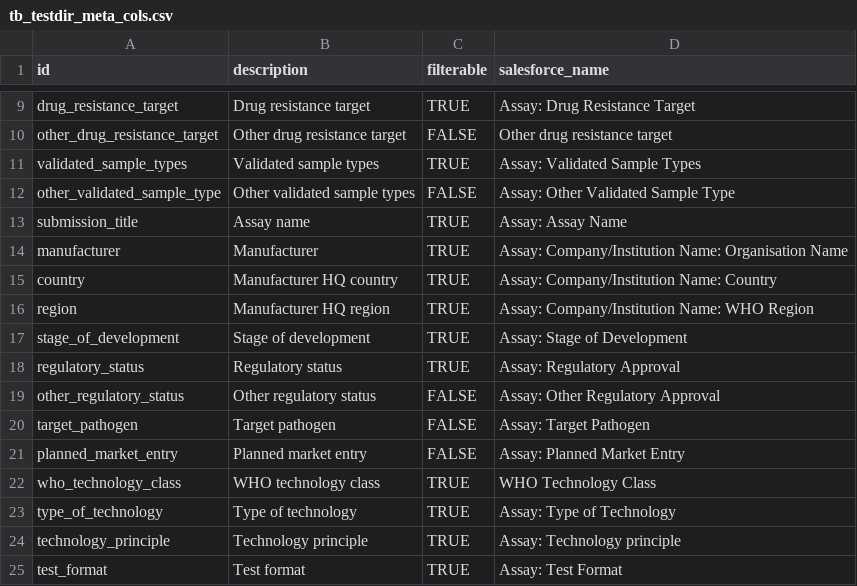
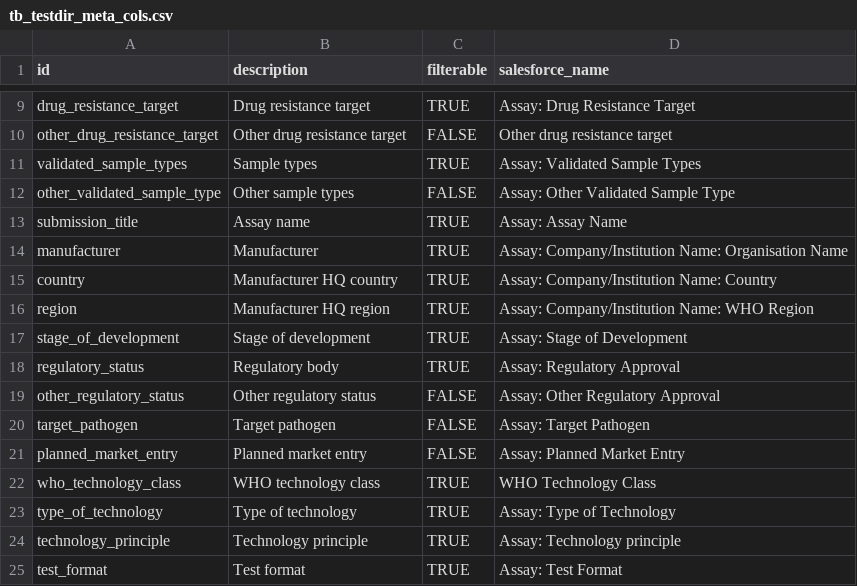
Before and after one commit to finddx/FINDtestdirData, a CSV file: data/tb/tb_testdir_meta_cols.csv, drawn as a sheet; only a part is shown, gaps mark what is left out.

Commit message:
meta: status -> body validated sample types -> sample types

```diff
--- a/data/tb/tb_testdir_meta_cols.csv
+++ b/data/tb/tb_testdir_meta_cols.csv
@@ -10,4 +10,4 @@ drug_resistance_target,Drug resistance target,TRUE,Assay: Drug Resistance Target
 other_drug_resistance_target,Other drug resistance target,FALSE,Other drug resistance target
-validated_sample_types,Validated sample types,TRUE,Assay: Validated Sample Types
-other_validated_sample_type,Other validated sample types,FALSE,Assay: Other Validated Sample Type
+validated_sample_types,Sample types,TRUE,Assay: Validated Sample Types
+other_validated_sample_type,Other sample types,FALSE,Assay: Other Validated Sample Type
 submission_title,Assay name,TRUE,Assay: Assay Name
@@ -17,3 +17,3 @@ region,Manufacturer HQ region,TRUE,Assay: Company/Institution Name: WHO Region
 stage_of_development,Stage of development,TRUE,Assay: Stage of Development
-regulatory_status,Regulatory status,TRUE,Assay: Regulatory Approval
+regulatory_status,Regulatory body,TRUE,Assay: Regulatory Approval
 other_regulatory_status,Other regulatory status,FALSE,Assay: Other Regulatory Approval
```
Also changed, not shown: data/covid19/testdir_meta_cols.csv, data/mpoc/mpoc_testdir_meta_cols.csv, 2 other files.
